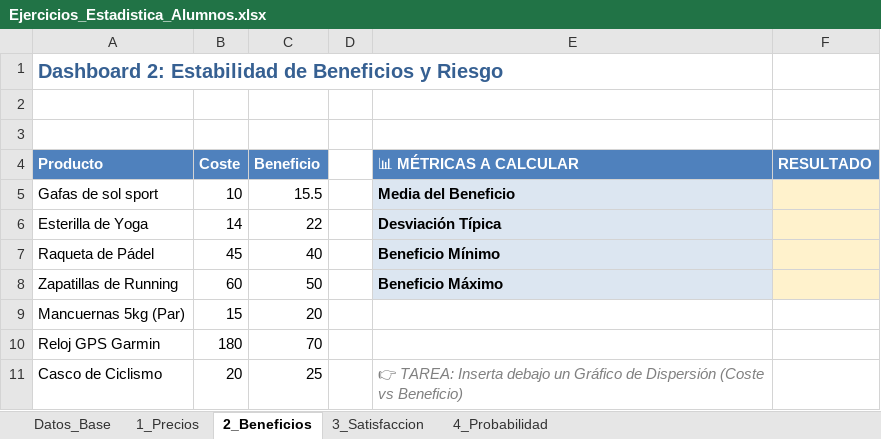
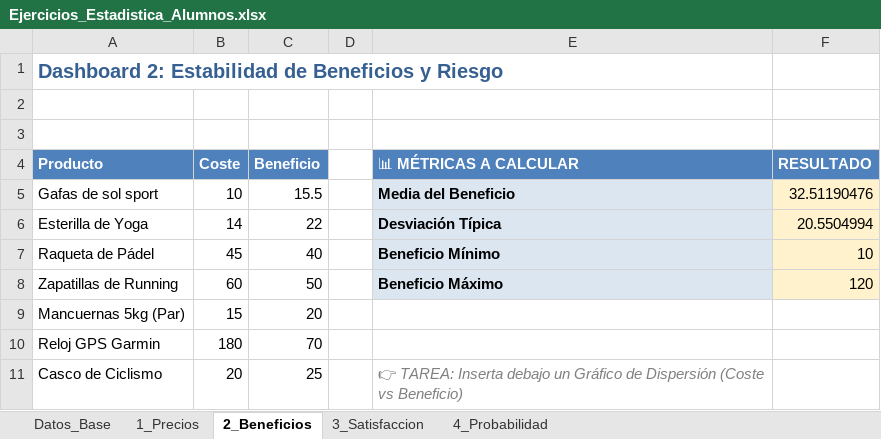
Before and after one commit to Trucho11/analisis_estadistico, an Excel workbook: Ejercicios_Estadistica_Alumnos.xlsx, sheet 2_Beneficios, drawn as a sheet; only a part is shown; values as stored, in another font and other column widths than the file's, no borders; charts and pictures not drawn; the diff names each change by its address in the sheet, - before the commit and + after, or states it on an @@ line.

Commit message:
panel de beneficios completado

```diff
--- a/Ejercicios_Estadistica_Alumnos.xlsx (sheet 2_Beneficios)
+++ b/Ejercicios_Estadistica_Alumnos.xlsx (sheet 2_Beneficios)
-F5 (RESULTADO): (empty)
+F5 (RESULTADO): 32.51190476
-F6 (RESULTADO): (empty)
+F6 (RESULTADO): 20.5504994
-F7 (RESULTADO): (empty)
+F7 (RESULTADO): 10
-F8 (RESULTADO): (empty)
+F8 (RESULTADO): 120
```
Also changed, not shown: charts or pictures.
